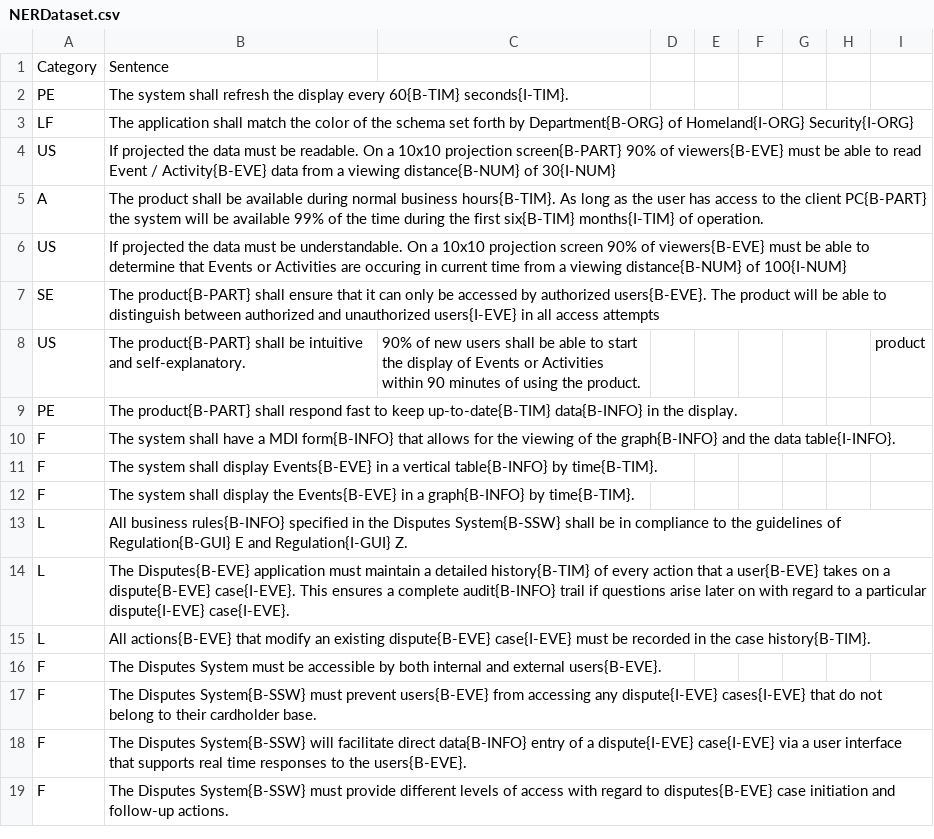
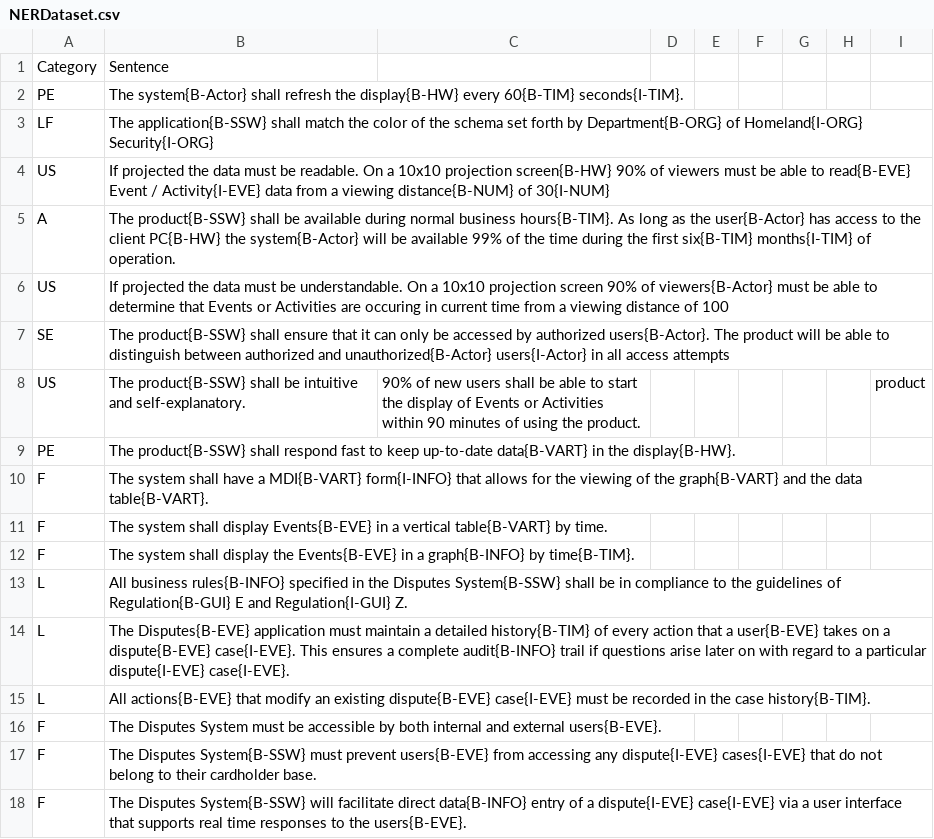
Before and after one commit to svk-cu-nlp/zsl-ner, a CSV file: QA-based NER/dataset/NERDataset.csv, drawn as a sheet; only a part is shown; the shorter side is filled out with more unchanged rows.

Commit message:
Add files via upload

```diff
--- a/QA-based NER/dataset/NERDataset.csv
+++ b/QA-based NER/dataset/NERDataset.csv
@@ -1,12 +1,12 @@
 Category,Sentence,,,,,,,
-PE,The system shall refresh the display every 60{B-TIM} seconds{I-TIM}.,,,,,,,
-LF,The application shall match the color of the schema set forth by Department{B-ORG} of Homeland{I-ORG} Security{I-ORG},,,,,,,
-US,If projected  the data must be readable.  On a 10x10 projection screen{B-PART}  90% of viewers{B-EVE} must be able to read Event / Activity{B-EVE} data from a viewing distance{B-NUM} of 30{I-NUM},,,,,,,
-A,The product shall be available during normal business hours{B-TIM}. As long as the user has access to the client PC{B-PART}  the system will be available 99% of the time during the first six{B-TIM} months{I-TIM} of operation.,,,,,,,
-US,If projected  the data must be understandable. On a 10x10 projection screen  90% of viewers{B-EVE} must be able to determine that Events or Activities are occuring in current time from a viewing distance{B-NUM} of 100{I-NUM},,,,,,,
-SE,The product{B-PART} shall ensure that it can only be accessed by authorized users{B-EVE}.  The product will be able to distinguish between authorized and unauthorized users{I-EVE} in all access attempts,,,,,,,
-US,The product{B-PART} shall be intuitive and self-explanatory.,90% of new users shall be able to start the display of Events or Activities within 90 minutes of using the product.,,,,,,product
-PE,The product{B-PART} shall respond fast to keep up-to-date{B-TIM} data{B-INFO} in the display.,,,,,,,
-F,The system shall have a MDI form{B-INFO} that allows for the viewing of the graph{B-INFO} and the data table{I-INFO}.,,,,,,,
-F,The system shall display Events{B-EVE} in a vertical table{B-INFO} by time{B-TIM}.,,,,,,,
+PE,The system{B-Actor} shall refresh the display{B-HW} every 60{B-TIM} seconds{I-TIM}.,,,,,,,
+LF,The application{B-SSW} shall match the color of the schema set forth by Department{B-ORG} of Homeland{I-ORG} Security{I-ORG},,,,,,,
+US,If projected  the data must be readable.  On a 10x10 projection screen{B-HW}  90% of viewers must be able to read{B-EVE} Event / Activity{I-EVE} data from a viewing distance{B-NUM} of 30{I-NUM},,,,,,,
+A,The product{B-SSW} shall be available during normal business hours{B-TIM}. As long as the user{B-Actor} has access to the client PC{B-HW}  the system{B-Actor} will be available 99% of the time during the first six{B-TIM} months{I-TIM} of operation.,,,,,,,
+US,If projected  the data must be understandable. On a 10x10 projection screen  90% of viewers{B-Actor} must be able to determine that Events or Activities are occuring in current time from a viewing distance of 100,,,,,,,
+SE,The product{B-SSW} shall ensure that it can only be accessed by authorized users{B-Actor}.  The product will be able to distinguish between authorized and unauthorized{B-Actor} users{I-Actor} in all access attempts,,,,,,,
+US,The product{B-SSW} shall be intuitive and self-explanatory.,90% of new users shall be able to start the display of Events or Activities within 90 minutes of using the product.,,,,,,product
+PE,The product{B-SSW} shall respond fast to keep up-to-date data{B-VART} in the display{B-HW}.,,,,,,,
+F,The system shall have a MDI{B-VART} form{I-INFO} that allows for the viewing of the graph{B-VART} and the data table{B-VART}.,,,,,,,
+F,The system shall display Events{B-EVE} in a vertical table{B-VART} by time.,,,,,,,
 F,The system shall display the Events{B-EVE} in a graph{B-INFO} by time{B-TIM}.,,,,,,,
```
